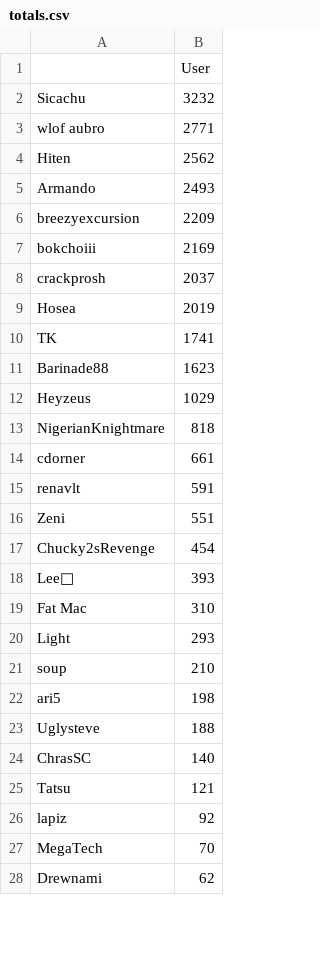
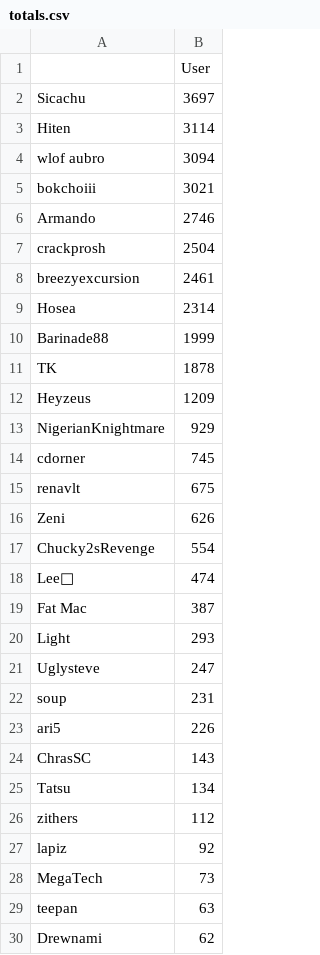
Before and after one commit to kenneththomas/ari6, a CSV file: stats/totals.csv, drawn as a sheet; only a part is shown; the diff covers the shown part only.

```diff
--- a/stats/totals.csv
+++ b/stats/totals.csv
@@ -1,28 +1,30 @@
 ,User
-Sicachu,3232
-wlof aubro,2771
-Hiten,2562
-Armando,2493
-breezyexcursion,2209
-bokchoiii,2169
-crackprosh,2037
-Hosea,2019
-TK,1741
-Barinade88,1623
-Heyzeus,1029
-NigerianKnightmare,818
-cdorner,661
-renavlt,591
-Zeni,551
-Chucky2sRevenge,454
-Lee🐧,393
-Fat Mac,310
+Sicachu,3697
+Hiten,3114
+wlof aubro,3094
+bokchoiii,3021
+Armando,2746
+crackprosh,2504
+breezyexcursion,2461
+Hosea,2314
+Barinade88,1999
+TK,1878
+Heyzeus,1209
+NigerianKnightmare,929
+cdorner,745
+renavlt,675
+Zeni,626
+Chucky2sRevenge,554
+Lee🐧,474
+Fat Mac,387
 Light,293
-soup,210
-ari5,198
-Uglysteve,188
-ChrasSC,140
-Tatsu,121
+Uglysteve,247
+soup,231
+ari5,226
+ChrasSC,143
+Tatsu,134
+zithers,112
 lapiz,92
-MegaTech,70
+MegaTech,73
+teepan,63
 Drewnami,62
```
Also changed, not shown: 1 added row, 3 removed rows, 1 moved row and 5 edited cells elsewhere in this file, stats/byday.csv, stats/daily/2020-03-24.csv, 2 other files.
